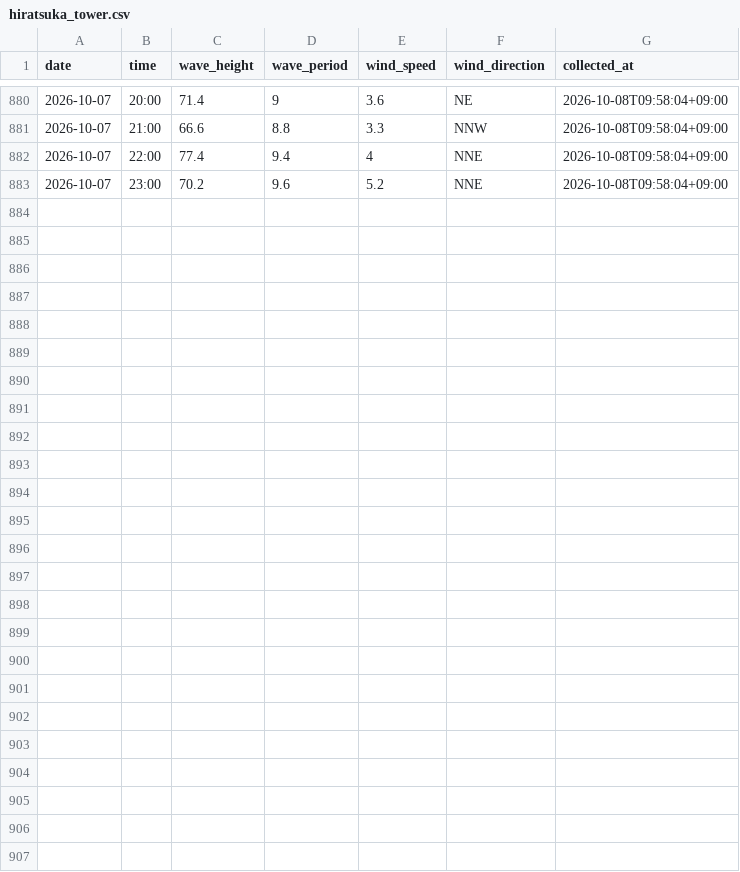
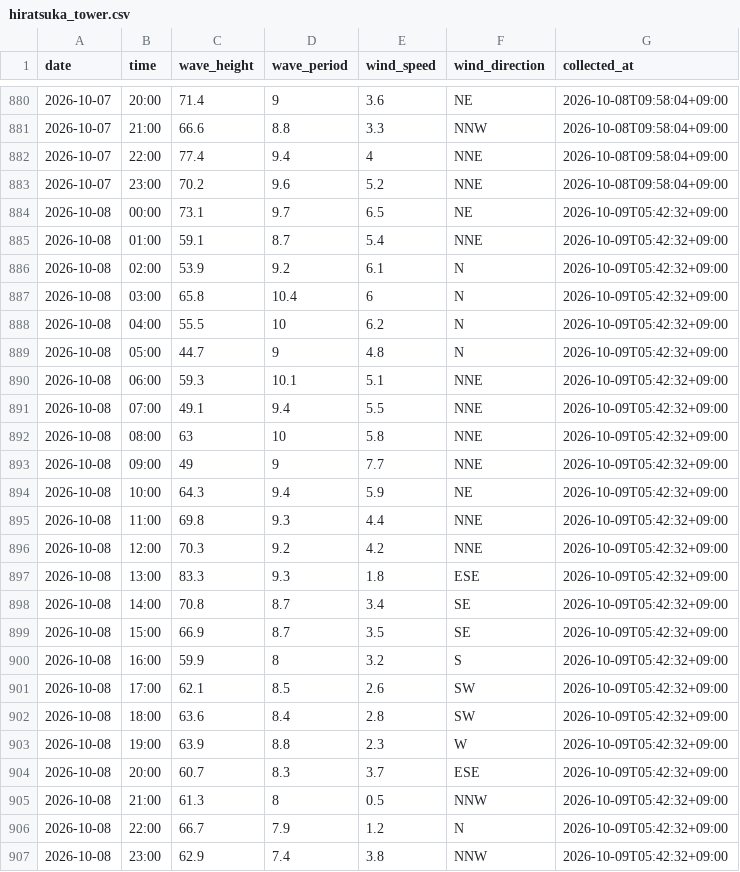
Before and after one commit to Togawa55/hiratsuka-tower-data, a CSV file: data/hiratsuka_tower.csv, drawn as a sheet; only a part is shown, gaps mark what is left out; the diff names each change by its address in the sheet, - before the commit and + after, or states it on an @@ line.

```diff
--- a/data/hiratsuka_tower.csv
+++ b/data/hiratsuka_tower.csv
+row 884: 2026-10-08 | 00:00 | 73.1 | 9.7 | 6.5 | NE | 2026-10-09T05:42:32+09:00
+row 885: 2026-10-08 | 01:00 | 59.1 | 8.7 | 5.4 | NNE | 2026-10-09T05:42:32+09:00
+row 886: 2026-10-08 | 02:00 | 53.9 | 9.2 | 6.1 | N | 2026-10-09T05:42:32+09:00
+row 887: 2026-10-08 | 03:00 | 65.8 | 10.4 | 6 | N | 2026-10-09T05:42:32+09:00
+row 888: 2026-10-08 | 04:00 | 55.5 | 10 | 6.2 | N | 2026-10-09T05:42:32+09:00
+row 889: 2026-10-08 | 05:00 | 44.7 | 9 | 4.8 | N | 2026-10-09T05:42:32+09:00
+row 890: 2026-10-08 | 06:00 | 59.3 | 10.1 | 5.1 | NNE | 2026-10-09T05:42:32+09:00
+row 891: 2026-10-08 | 07:00 | 49.1 | 9.4 | 5.5 | NNE | 2026-10-09T05:42:32+09:00
+row 892: 2026-10-08 | 08:00 | 63 | 10 | 5.8 | NNE | 2026-10-09T05:42:32+09:00
+row 893: 2026-10-08 | 09:00 | 49 | 9 | 7.7 | NNE | 2026-10-09T05:42:32+09:00
+row 894: 2026-10-08 | 10:00 | 64.3 | 9.4 | 5.9 | NE | 2026-10-09T05:42:32+09:00
+row 895: 2026-10-08 | 11:00 | 69.8 | 9.3 | 4.4 | NNE | 2026-10-09T05:42:32+09:00
+row 896: 2026-10-08 | 12:00 | 70.3 | 9.2 | 4.2 | NNE | 2026-10-09T05:42:32+09:00
+row 897: 2026-10-08 | 13:00 | 83.3 | 9.3 | 1.8 | ESE | 2026-10-09T05:42:32+09:00
+row 898: 2026-10-08 | 14:00 | 70.8 | 8.7 | 3.4 | SE | 2026-10-09T05:42:32+09:00
+row 899: 2026-10-08 | 15:00 | 66.9 | 8.7 | 3.5 | SE | 2026-10-09T05:42:32+09:00
+row 900: 2026-10-08 | 16:00 | 59.9 | 8 | 3.2 | S | 2026-10-09T05:42:32+09:00
+row 901: 2026-10-08 | 17:00 | 62.1 | 8.5 | 2.6 | SW | 2026-10-09T05:42:32+09:00
+row 902: 2026-10-08 | 18:00 | 63.6 | 8.4 | 2.8 | SW | 2026-10-09T05:42:32+09:00
+row 903: 2026-10-08 | 19:00 | 63.9 | 8.8 | 2.3 | W | 2026-10-09T05:42:32+09:00
+row 904: 2026-10-08 | 20:00 | 60.7 | 8.3 | 3.7 | ESE | 2026-10-09T05:42:32+09:00
+row 905: 2026-10-08 | 21:00 | 61.3 | 8 | 0.5 | NNW | 2026-10-09T05:42:32+09:00
+row 906: 2026-10-08 | 22:00 | 66.7 | 7.9 | 1.2 | N | 2026-10-09T05:42:32+09:00
+row 907: 2026-10-08 | 23:00 | 62.9 | 7.4 | 3.8 | NNW | 2026-10-09T05:42:32+09:00
```
Also changed, not shown: 2 other files.
